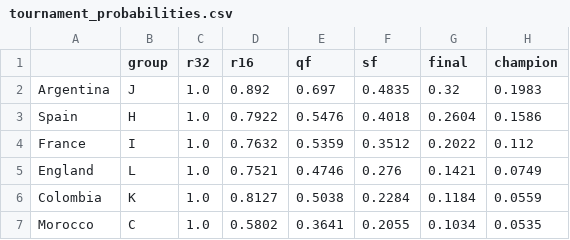
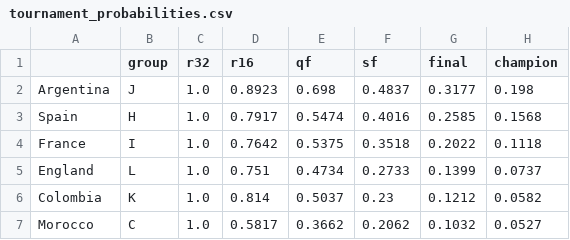
Before and after one commit to jonatyum/mundial-statistic, a CSV file: data/processed/tournament_probabilities.csv, drawn as a sheet; only a part is shown; the diff covers the shown part only.

```diff
--- a/data/processed/tournament_probabilities.csv
+++ b/data/processed/tournament_probabilities.csv
@@ -1,7 +1,7 @@
 ,group,r32,r16,qf,sf,final,champion
-Argentina,J,1.0,0.892,0.697,0.4835,0.32,0.1983
-Spain,H,1.0,0.7922,0.5476,0.4018,0.2604,0.1586
-France,I,1.0,0.7632,0.5359,0.3512,0.2022,0.112
-England,L,1.0,0.7521,0.4746,0.276,0.1421,0.0749
-Colombia,K,1.0,0.8127,0.5038,0.2284,0.1184,0.0559
-Morocco,C,1.0,0.5802,0.3641,0.2055,0.1034,0.0535
+Argentina,J,1.0,0.8923,0.698,0.4837,0.3177,0.198
+Spain,H,1.0,0.7917,0.5474,0.4016,0.2585,0.1568
+France,I,1.0,0.7642,0.5375,0.3518,0.2022,0.1118
+England,L,1.0,0.751,0.4734,0.2733,0.1399,0.0737
+Colombia,K,1.0,0.814,0.5037,0.23,0.1212,0.0582
+Morocco,C,1.0,0.5817,0.3662,0.2062,0.1032,0.0527
```
Also changed, not shown: 4 added rows, 4 removed rows and 104 edited cells elsewhere in this file, data/processed/champion_history.csv, data/processed/group_tables.csv, 4 other files.
